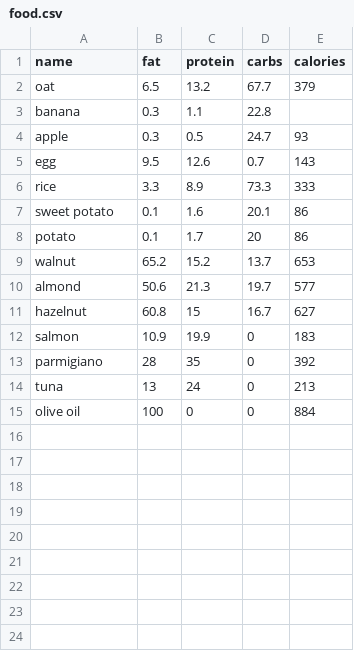
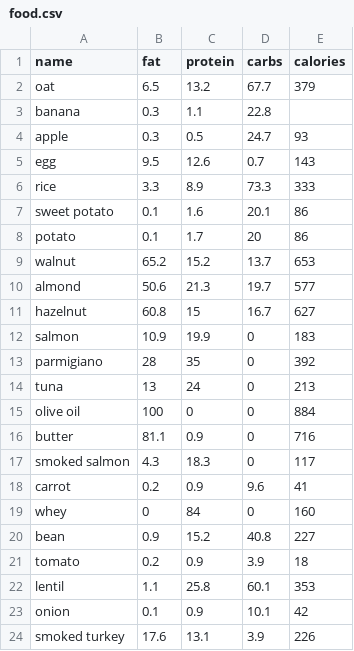
Before and after one commit to gianluca10/food, a CSV file: food.csv, drawn as a sheet.

Commit message:
more foods

```diff
--- a/food.csv
+++ b/food.csv
@@ -15 +15,10 @@ tuna,13,24,0,213
 olive oil,100,0,0,884
+butter,81.1,0.9,0,716
+smoked salmon,4.3,18.3,0,117
+carrot,0.2,0.9,9.6,41
+whey,0,84,0,160
+bean,0.9,15.2,40.8,227
+tomato,0.2,0.9,3.9,18
+lentil,1.1,25.8,60.1,353
+onion,0.1,0.9,10.1,42
+smoked turkey,17.6,13.1,3.9,226
```
